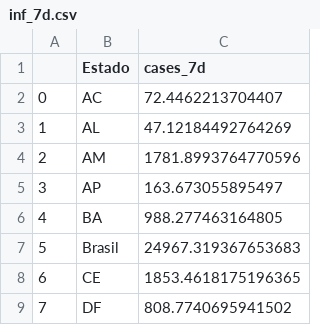
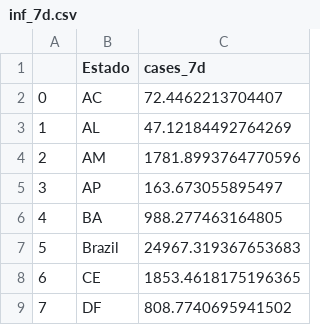
Before and after one commit to ravellys/Richards_covid19, a CSV file: data/inf/inf_7d.csv, drawn as a sheet; only a part is shown.

```diff
--- a/data/inf/inf_7d.csv
+++ b/data/inf/inf_7d.csv
@@ -6,3 +6,3 @@
 4;BA;988.277463164805
-5;Brasil;24967.319367653683
+5;Brazil;24967.319367653683
 6;CE;1853.4618175196365
```
Also changed, not shown: data/inf/inf_max_day.csv, 17 other files.
